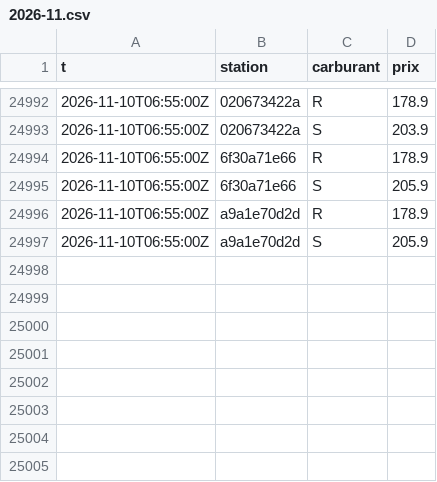
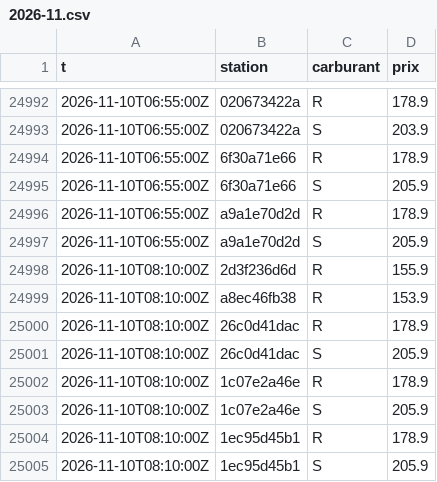
Before and after one commit to SamS-777/Qc-Gas-Test, a CSV file: data/changes/2026-11.csv, drawn as a sheet; only a part is shown, gaps mark what is left out.

```diff
--- a/data/changes/2026-11.csv
+++ b/data/changes/2026-11.csv
@@ -24997 +24997,9 @@ t,station,carburant,prix
 2026-11-10T06:55:00Z,a9a1e70d2d,S,205.9
+2026-11-10T08:10:00Z,2d3f236d6d,R,155.9
+2026-11-10T08:10:00Z,a8ec46fb38,R,153.9
+2026-11-10T08:10:00Z,26c0d41dac,R,178.9
+2026-11-10T08:10:00Z,26c0d41dac,S,205.9
+2026-11-10T08:10:00Z,1c07e2a46e,R,178.9
+2026-11-10T08:10:00Z,1c07e2a46e,S,205.9
+2026-11-10T08:10:00Z,1ec95d45b1,R,178.9
+2026-11-10T08:10:00Z,1ec95d45b1,S,205.9
```
Also changed, not shown: 6 other files.
